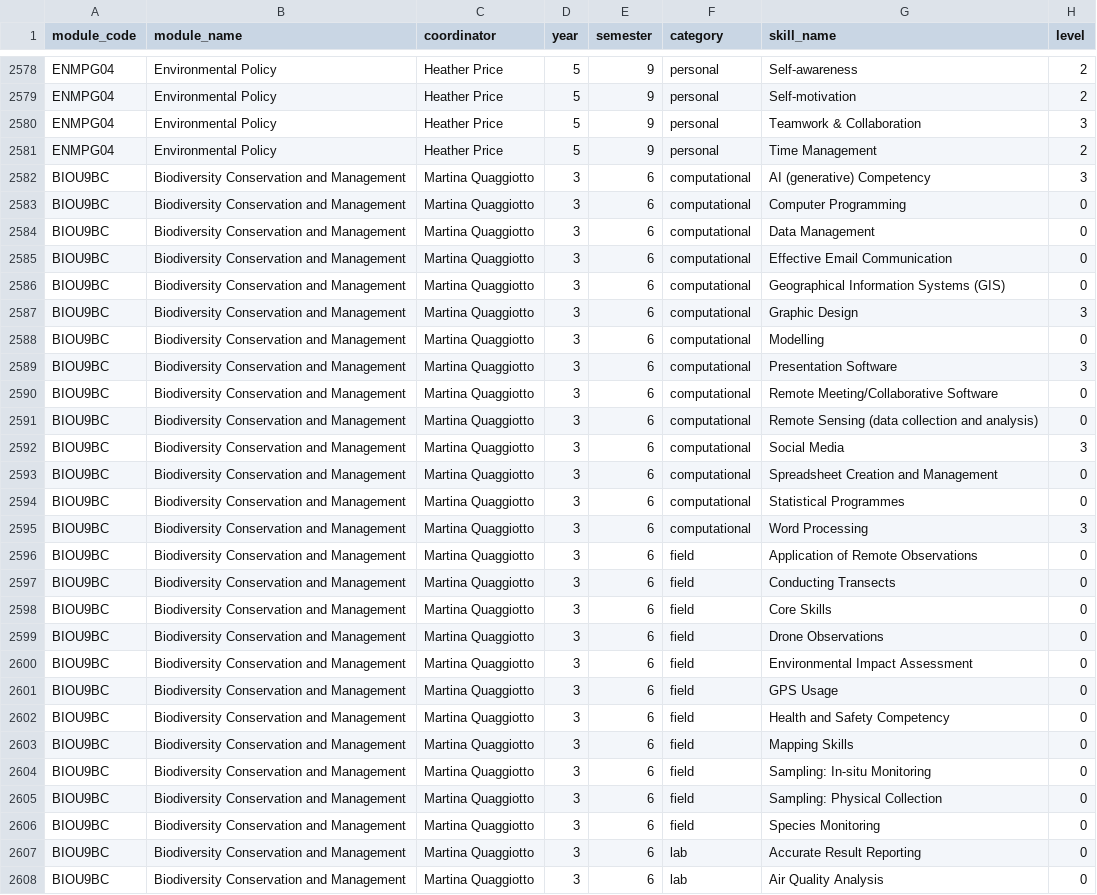
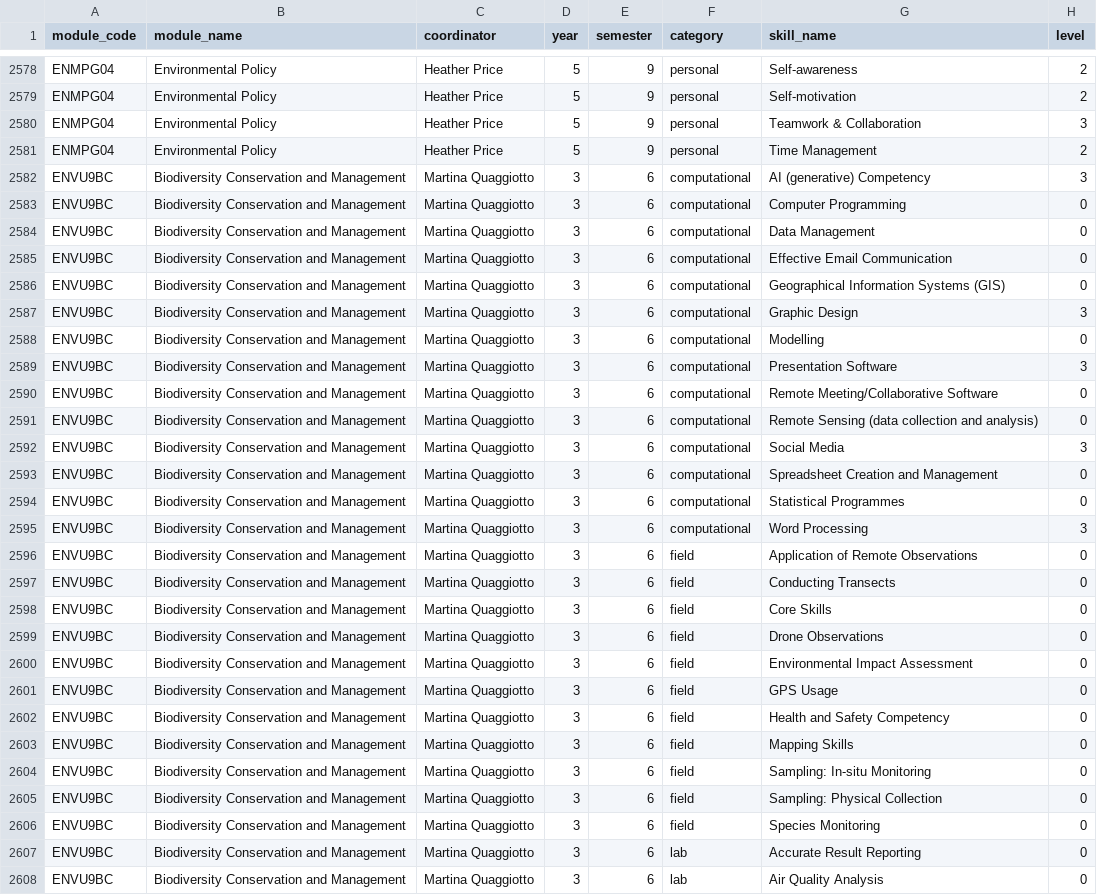
Before and after one commit to bradduthie/skills, a CSV file: data/module_skills.csv, drawn as a sheet; only a part is shown, gaps mark what is left out; the diff covers the shown part only; the diff names each change by its address in the sheet, - before the commit and + after, or states it on an @@ line.

```diff
--- a/data/module_skills.csv
+++ b/data/module_skills.csv
-A2582:A2608 (module_code): BIOU9BC
+A2582:A2608 (module_code): ENVU9BC
```
Also changed, not shown: 28 edited cells elsewhere in this file, data/module_topics.csv, data/programmes.csv, 1 other file.
